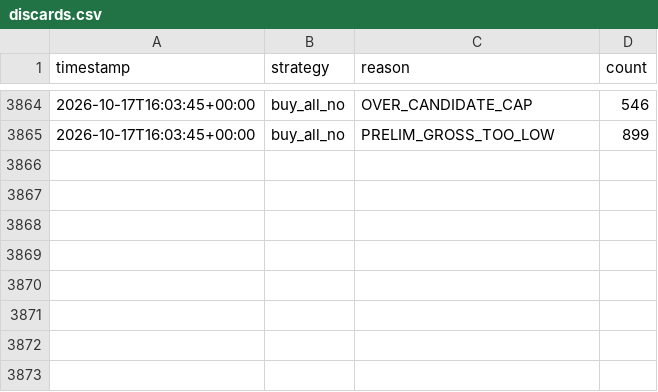
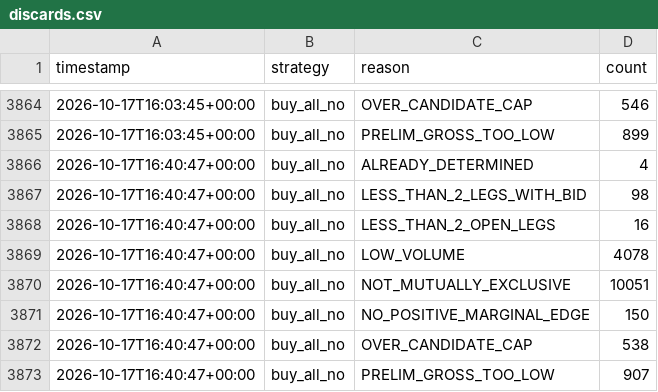
Before and after one commit to alannesper10/Pie-a-pie, a CSV file: data/strategies/buy_all_no/discards.csv, drawn as a sheet; only a part is shown, gaps mark what is left out; the diff names each change by its address in the sheet, - before the commit and + after, or states it on an @@ line.

```diff
--- a/data/strategies/buy_all_no/discards.csv
+++ b/data/strategies/buy_all_no/discards.csv
+row 3866: 2026-10-17T16:40:47+00:00 | buy_all_no | ALREADY_DETERMINED | 4
+row 3867: 2026-10-17T16:40:47+00:00 | buy_all_no | LESS_THAN_2_LEGS_WITH_BID | 98
+row 3868: 2026-10-17T16:40:47+00:00 | buy_all_no | LESS_THAN_2_OPEN_LEGS | 16
+row 3869: 2026-10-17T16:40:47+00:00 | buy_all_no | LOW_VOLUME | 4078
+row 3870: 2026-10-17T16:40:47+00:00 | buy_all_no | NOT_MUTUALLY_EXCLUSIVE | 10051
+row 3871: 2026-10-17T16:40:47+00:00 | buy_all_no | NO_POSITIVE_MARGINAL_EDGE | 150
+row 3872: 2026-10-17T16:40:47+00:00 | buy_all_no | OVER_CANDIDATE_CAP | 538
+row 3873: 2026-10-17T16:40:47+00:00 | buy_all_no | PRELIM_GROSS_TOO_LOW | 907
```
Also changed, not shown: data/cycles.csv, data/strategies/buy_all_no/cycles.csv, 9 other files.
